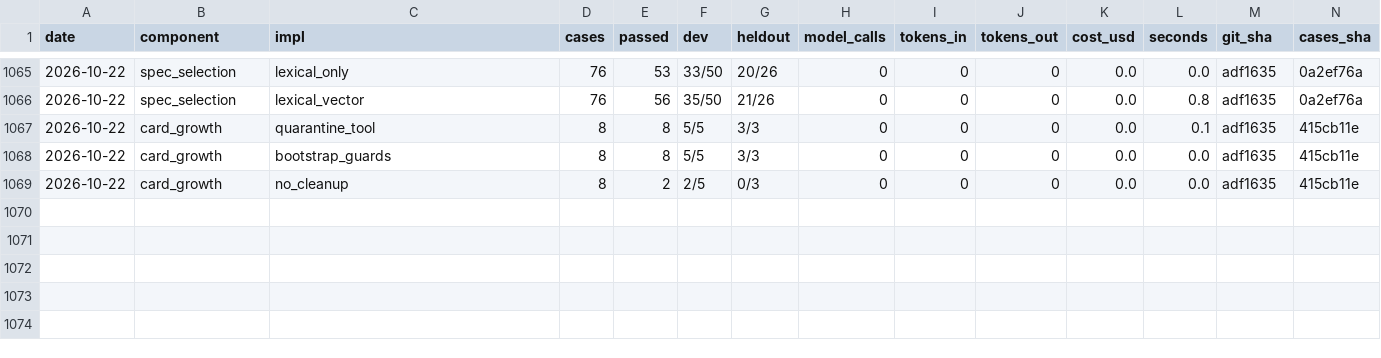
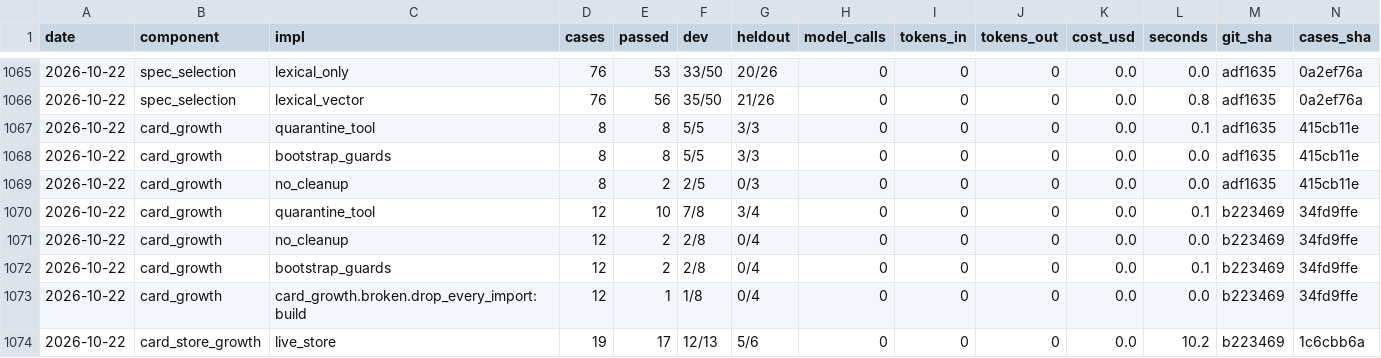
Before and after one commit to SpiritualData/quest-ai-runner, a CSV file: evaluation/components/results.csv, drawn as a sheet; only a part is shown, gaps mark what is left out; rows hold the shown columns only; the diff names each change by its address in the sheet, - before the commit and + after, or states it on an @@ line.

```diff
--- a/evaluation/components/results.csv
+++ b/evaluation/components/results.csv
+row 1070: 2026-10-22 | card_growth | quarantine_tool | 12 | 10 | 7/8 | 3/4 | 0 | 0 | 0 | 0.0 | 0.1 | b223469 | 34fd9ffe
+row 1071: 2026-10-22 | card_growth | no_cleanup | 12 | 2 | 2/8 | 0/4 | 0 | 0 | 0 | 0.0 | 0.0 | b223469 | 34fd9ffe
+row 1072: 2026-10-22 | card_growth | bootstrap_guards | 12 | 2 | 2/8 | 0/4 | 0 | 0 | 0 | 0.0 | 0.1 | b223469 | 34fd9ffe
+row 1073: 2026-10-22 | card_growth | card_growth.broken.drop_every_import:build | 12 | 1 | 1/8 | 0/4 | 0 | 0 | 0 | 0.0 | 0.0 | b223469 | 34fd9ffe
+row 1074: 2026-10-22 | card_store_growth | live_store | 19 | 17 | 12/13 | 5/6 | 0 | 0 | 0 | 0.0 | 10.2 | b223469 | 1c6cbb6a
```
Also changed, not shown: esoi/implementations.csv, esoi/metrics.csv, 4 other files.
